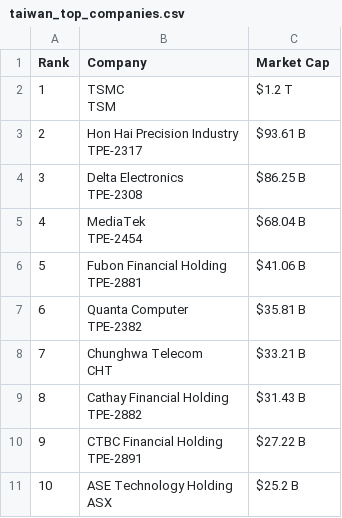
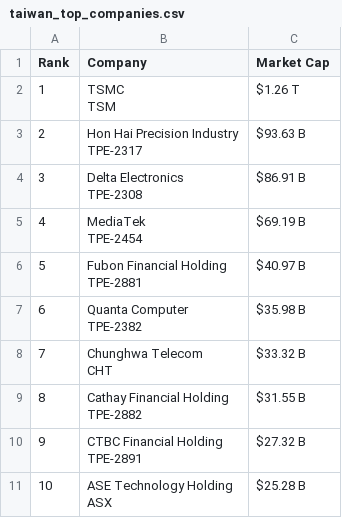
Before and after one commit to ayeeff/marketcap, a CSV file: data/taiwan_top_companies.csv, drawn as a sheet.

```diff
--- a/data/taiwan_top_companies.csv
+++ b/data/taiwan_top_companies.csv
@@ -1,21 +1,21 @@
 Rank,Company,Market Cap
-1,"TSMC
-TSM",$1.2 T
-2,"Hon Hai Precision Industry
-TPE-2317",$93.61 B
-3,"Delta Electronics
-TPE-2308",$86.25 B
-4,"MediaTek
-TPE-2454",$68.04 B
-5,"Fubon Financial Holding
-TPE-2881",$41.06 B
-6,"Quanta Computer
-TPE-2382",$35.81 B
-7,"Chunghwa Telecom
-CHT",$33.21 B
-8,"Cathay Financial Holding
-TPE-2882",$31.43 B
-9,"CTBC Financial Holding
-TPE-2891",$27.22 B
-10,"ASE Technology Holding
-ASX",$25.2 B
+1,"TSMC
+TSM",$1.26 T
+2,"Hon Hai Precision Industry
+TPE-2317",$93.63 B
+3,"Delta Electronics
+TPE-2308",$86.91 B
+4,"MediaTek
+TPE-2454",$69.19 B
+5,"Fubon Financial Holding
+TPE-2881",$40.97 B
+6,"Quanta Computer
+TPE-2382",$35.98 B
+7,"Chunghwa Telecom
+CHT",$33.32 B
+8,"Cathay Financial Holding
+TPE-2882",$31.55 B
+9,"CTBC Financial Holding
+TPE-2891",$27.32 B
+10,"ASE Technology Holding
+ASX",$25.28 B
```
